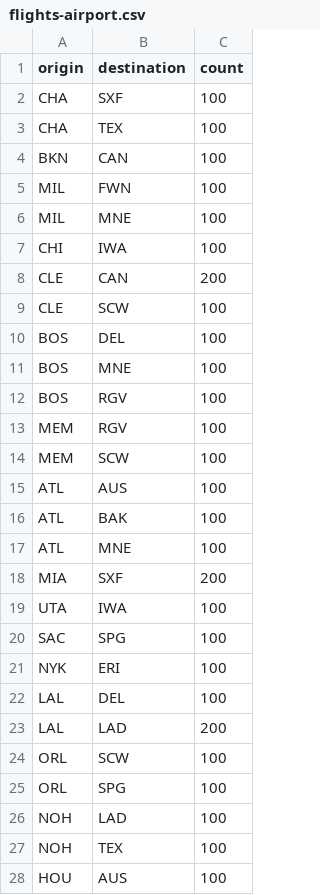
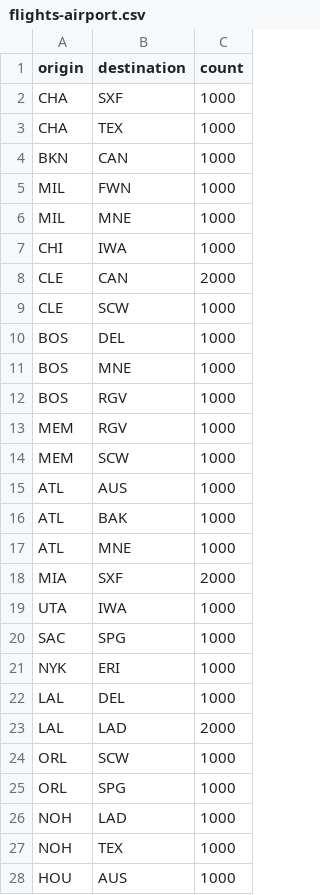
Before and after one commit to mnguyen26/mnguyen26.github.io, a CSV file: flights-airport.csv, drawn as a sheet; only a part is shown; the diff covers the shown part only.

```diff
--- a/flights-airport.csv
+++ b/flights-airport.csv
@@ -1,28 +1,28 @@
 origin,destination,count
-CHA,SXF,100
-CHA,TEX,100
-BKN,CAN,100
-MIL,FWN,100
-MIL,MNE,100
-CHI,IWA,100
-CLE,CAN,200
-CLE,SCW,100
-BOS,DEL,100
-BOS,MNE,100
-BOS,RGV,100
-MEM,RGV,100
-MEM,SCW,100
-ATL,AUS,100
-ATL,BAK,100
-ATL,MNE,100
-MIA,SXF,200
-UTA,IWA,100
-SAC,SPG,100
-NYK,ERI,100
-LAL,DEL,100
-LAL,LAD,200
-ORL,SCW,100
-ORL,SPG,100
-NOH,LAD,100
-NOH,TEX,100
-HOU,AUS,100
+CHA,SXF,1000
+CHA,TEX,1000
+BKN,CAN,1000
+MIL,FWN,1000
+MIL,MNE,1000
+CHI,IWA,1000
+CLE,CAN,2000
+CLE,SCW,1000
+BOS,DEL,1000
+BOS,MNE,1000
+BOS,RGV,1000
+MEM,RGV,1000
+MEM,SCW,1000
+ATL,AUS,1000
+ATL,BAK,1000
+ATL,MNE,1000
+MIA,SXF,2000
+UTA,IWA,1000
+SAC,SPG,1000
+NYK,ERI,1000
+LAL,DEL,1000
+LAL,LAD,2000
+ORL,SCW,1000
+ORL,SPG,1000
+NOH,LAD,1000
+NOH,TEX,1000
+HOU,AUS,1000
```
Also changed, not shown: 49 edited cells elsewhere in this file.
